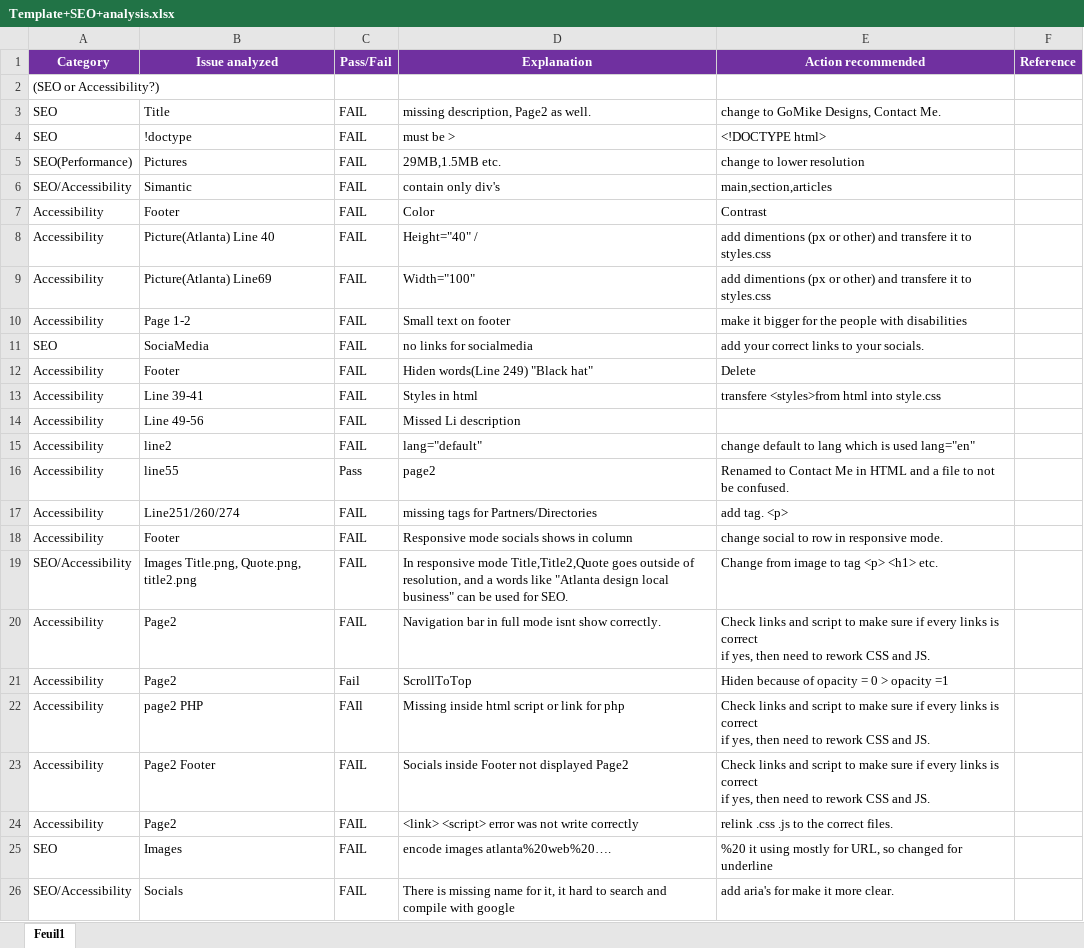
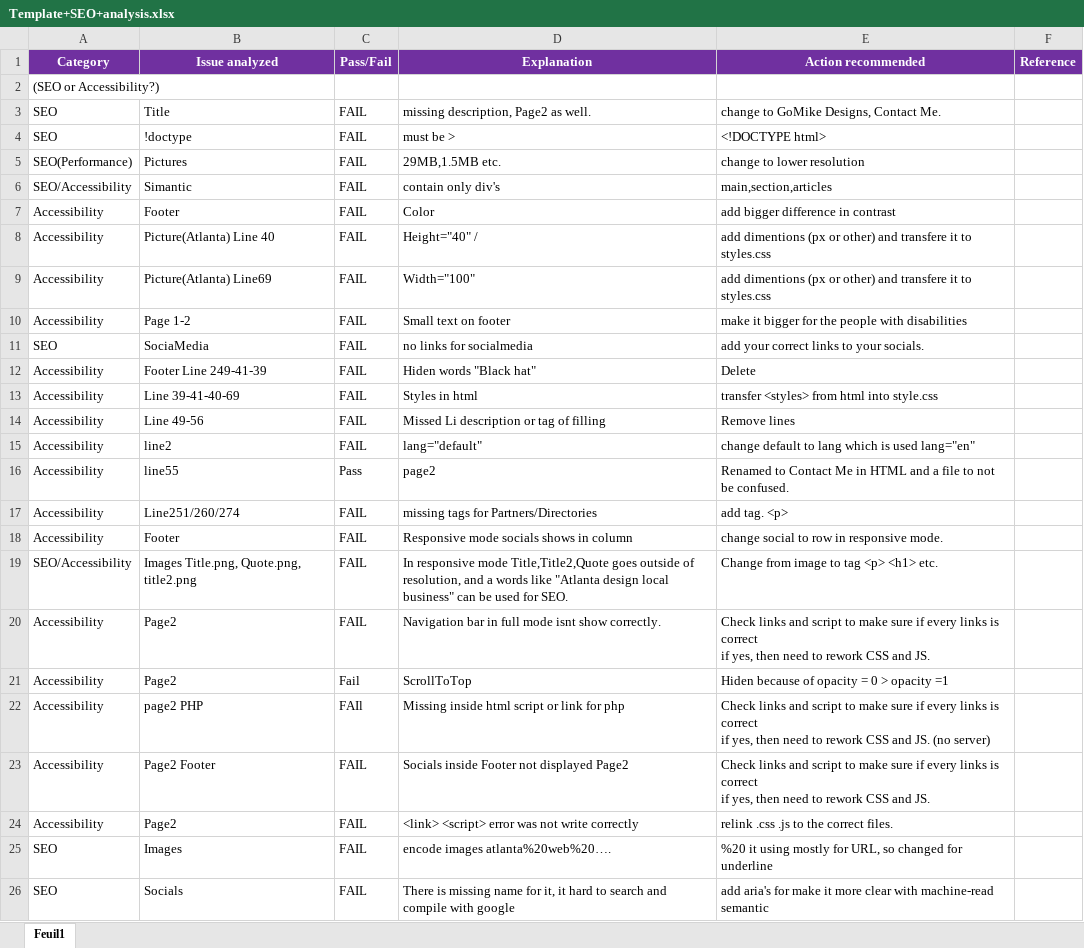
Before and after one commit to Enjoybonze/Project-4, an Excel workbook: Template+SEO+analysis.xlsx, sheet Feuil1, drawn as a sheet; values as stored, in another font and other column widths than the file's, no borders; the diff names each change by its address in the sheet, - before the commit and + after, or states it on an @@ line.

```diff
--- a/Template+SEO+analysis.xlsx (sheet Feuil1)
+++ b/Template+SEO+analysis.xlsx (sheet Feuil1)
-E7 (Action recommended): Contrast
+E7 (Action recommended): add bigger difference in contrast
-B12 (Issue analyzed): Footer
+B12 (Issue analyzed): Footer Line 249-41-39
-D12 (Explanation): Hiden words(Line 249) "Black hat"
+D12 (Explanation): Hiden words "Black hat"
-B13 (Issue analyzed): Line 39-41
+B13 (Issue analyzed): Line 39-41-40-69
-E13 (Action recommended): transfere <styles>from html into style.css
+E13 (Action recommended): transfer <styles> from html into style.css
-D14 (Explanation): Missed Li description
+D14 (Explanation): Missed Li description or tag of filling
-E14 (Action recommended): (empty)
+E14 (Action recommended): Remove lines
-E22 (Action recommended): …and JS.
+E22 (Action recommended): …and JS. (no server)
-A26 (Category): SEO/Accessibility
+A26 (Category): SEO
-E26 (Action recommended): …it more clear.
+E26 (Action recommended): …it more clear with machine-read semantic
```
Also changed, not shown: 2 other files.
